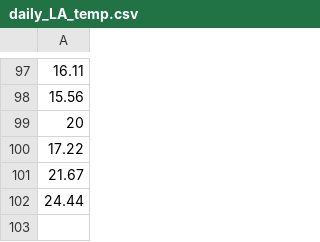
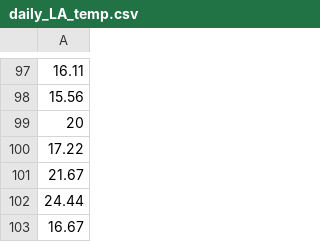
Before and after one commit to LukePapayoanou/LA_AQI-TEMP, a CSV file: weather_proj/daily_LA_temp.csv, drawn as a sheet; only a part is shown, gaps mark what is left out; the diff names each change by its address in the sheet, - before the commit and + after, or states it on an @@ line.

```diff
--- a/weather_proj/daily_LA_temp.csv
+++ b/weather_proj/daily_LA_temp.csv
+row 103: 16.67
```
Also changed, not shown: weather_proj/daily_LA_aq.csv, weather_proj/daily_clean_aqTemp.csv, 2 other files.
